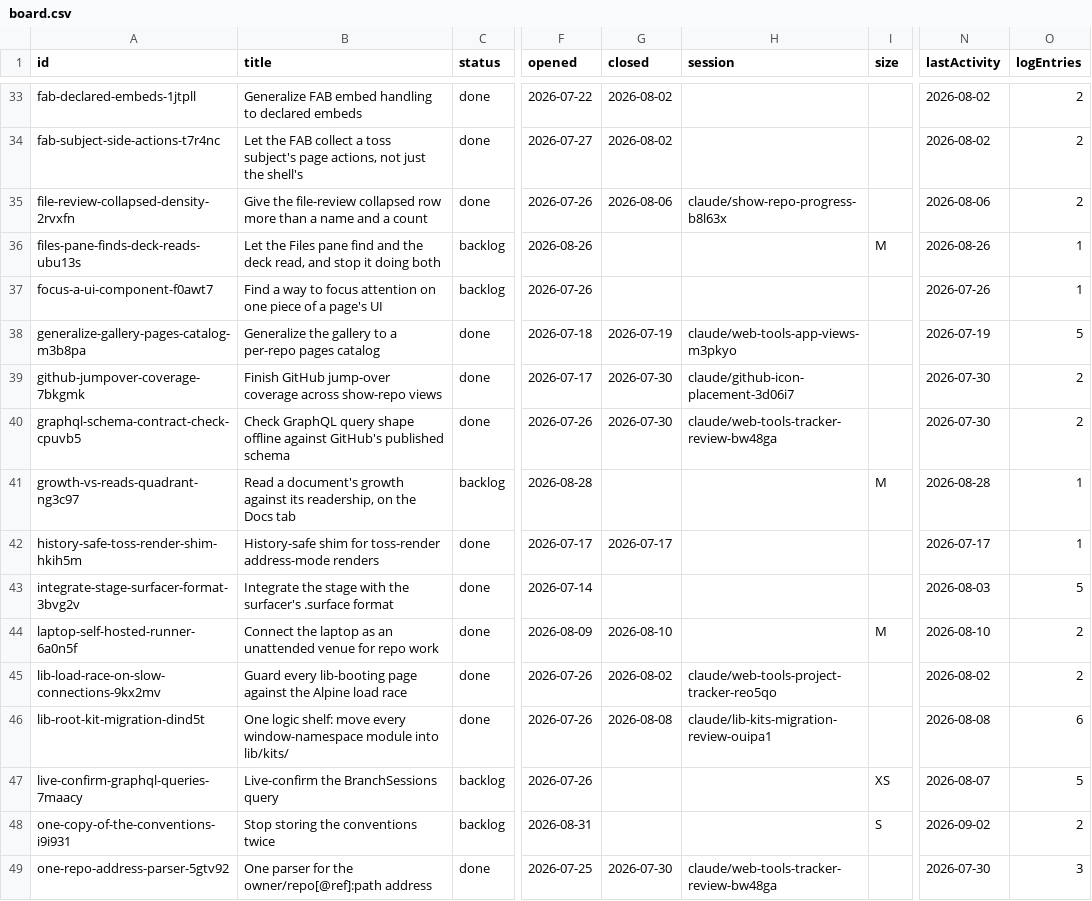
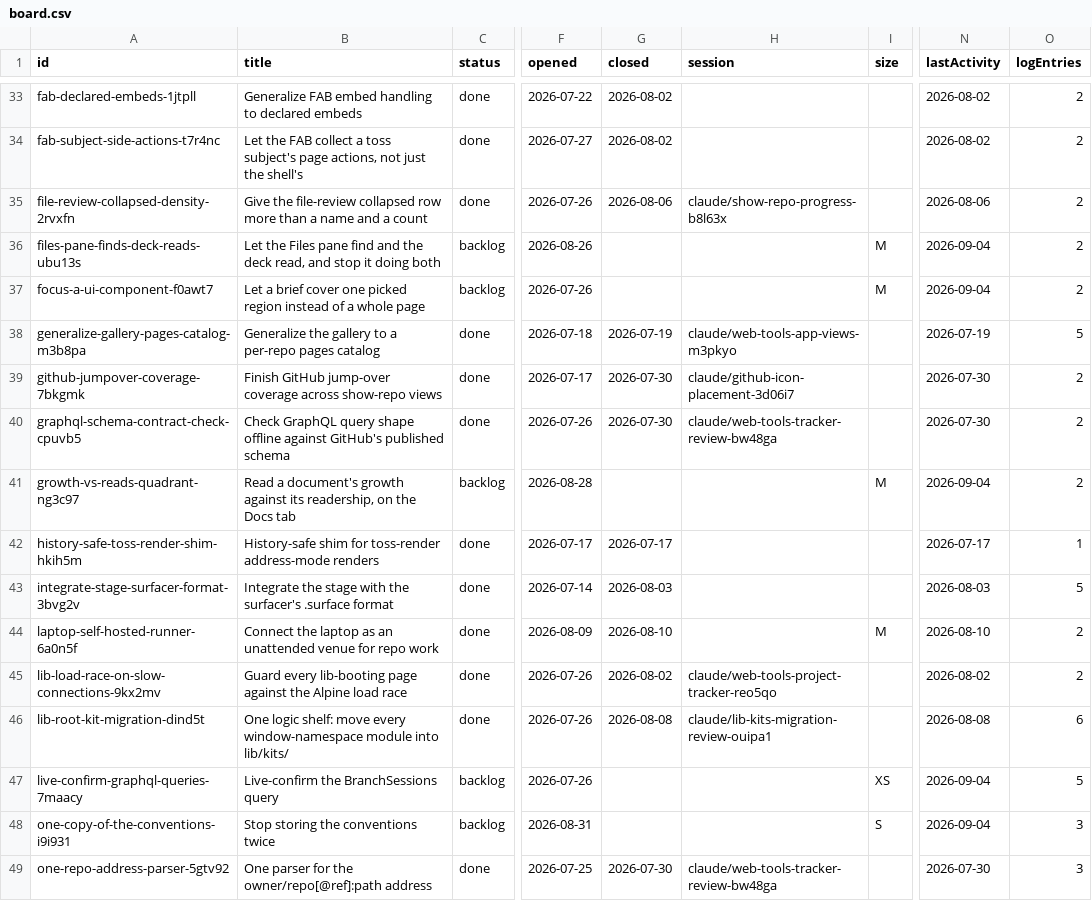
Before and after one commit to mehrlander/WebTools, a CSV file: tracker/board.csv, drawn as a sheet; only a part is shown, gaps mark what is left out; the diff covers the shown part only; the diff names each change by its address in the sheet, - before the commit and + after, or states it on an @@ line.

```diff
--- a/tracker/board.csv
+++ b/tracker/board.csv
-N36 (lastActivity): 2026-08-26
+N36 (lastActivity): 2026-09-04
-O36:O37 (logEntries): 1
+O36:O37 (logEntries): 2
-B37 (title): Find a way to focus attention on one piece of a page's UI
+B37 (title): Let a brief cover one picked region instead of a whole page
-I37 (size): (empty)
+I37 (size): M
-N37 (lastActivity): 2026-07-26
+N37 (lastActivity): 2026-09-04
-N41 (lastActivity): 2026-08-28
+N41 (lastActivity): 2026-09-04
-O41 (logEntries): 1
+O41 (logEntries): 2
-G43 (closed): (empty)
+G43 (closed): 2026-08-03
-N47 (lastActivity): 2026-08-07
+N47 (lastActivity): 2026-09-04
-N48 (lastActivity): 2026-09-02
+N48 (lastActivity): 2026-09-04
-O48 (logEntries): 2
+O48 (logEntries): 3
```
Also changed, not shown: 48 edited cells elsewhere in this file, tracker/board-tags.csv, 46 other files.
